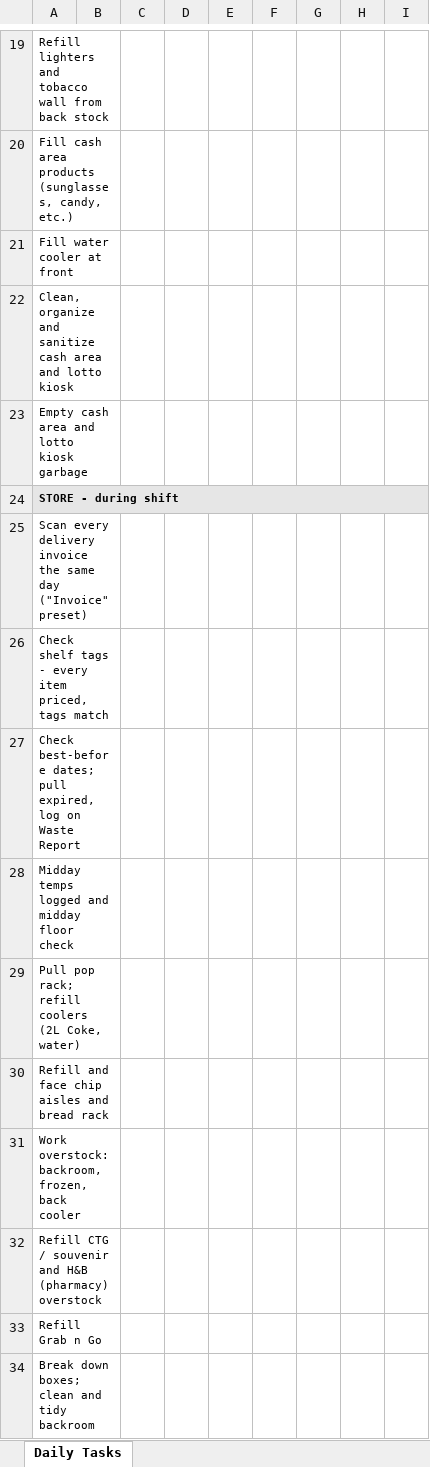
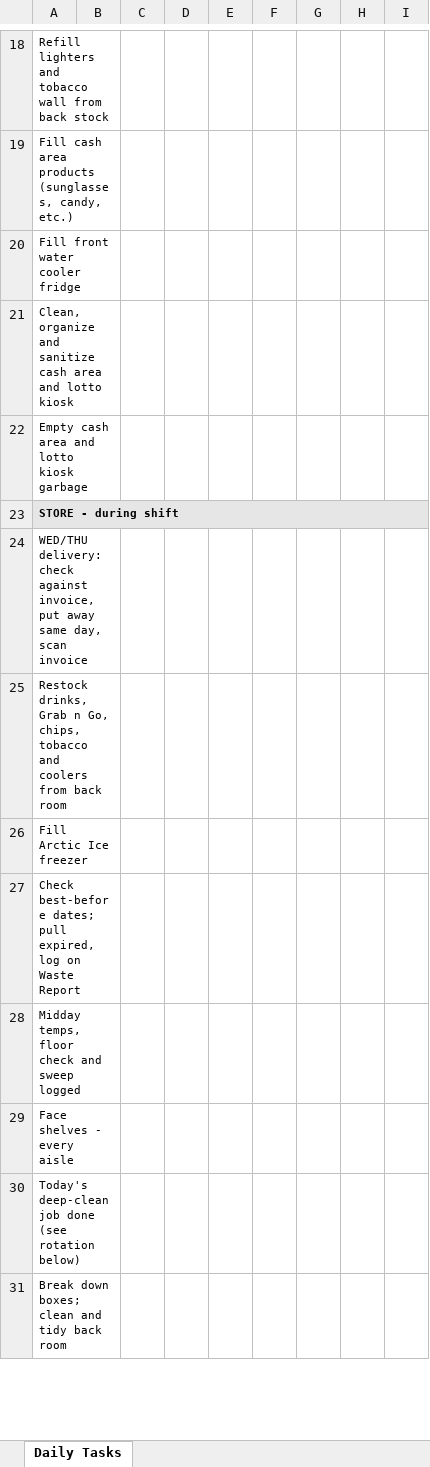
Before and after one commit to grodons/vm-automations, an Excel workbook: forms/VM Daily Task Sheet (weekly).xlsx, sheet Daily Tasks, drawn as a sheet; only a part is shown, gaps mark what is left out; values as stored, in another font and other column widths than the file's, no borders; charts and pictures not drawn; removed rows and columns are numbered as before the commit, all else as after; the diff covers the shown part only; the diff names each change by its address in the sheet, - before the commit and + after, or states it on an @@ line.

```diff
--- a/forms/VM Daily Task Sheet (weekly).xlsx (sheet Daily Tasks)
+++ b/forms/VM Daily Task Sheet (weekly).xlsx (sheet Daily Tasks)
-A20: Fill water cooler at front
+A20: Fill front water cooler fridge
-A24: Scan every delivery invoice the same day ("Invoice" preset)
+A24: WED/THU delivery: check against invoice, put away same day, scan invoice
-A25: Check shelf tags - every item priced, tags match
+A25: Restock drinks, Grab n Go, chips, tobacco and coolers from back room
+row 26: Fill Arctic Ice freezer
-A28: Midday temps logged and midday floor check
+A28: Midday temps, floor check and sweep logged
-A29: Pull pop rack; refill coolers (2L Coke, water)
+A29: Face shelves - every aisle
-A30: Refill and face chip aisles and bread rack
+A30: Today's deep-clean job done (see rotation below)
-A31: Work overstock: backroom, frozen, back cooler
+A31: Break down boxes; clean and tidy back room
-row 32: Refill CTG / souvenir and H&B (pharmacy) overstock
-row 33: Refill Grab n Go
-row 34: Break down boxes; clean and tidy backroom
```
Also changed, not shown: 1 added row, 5 removed rows and 12 edited cells elsewhere in this sheet, forms/VM Washroom Check Log.xlsx, 9 other files.
